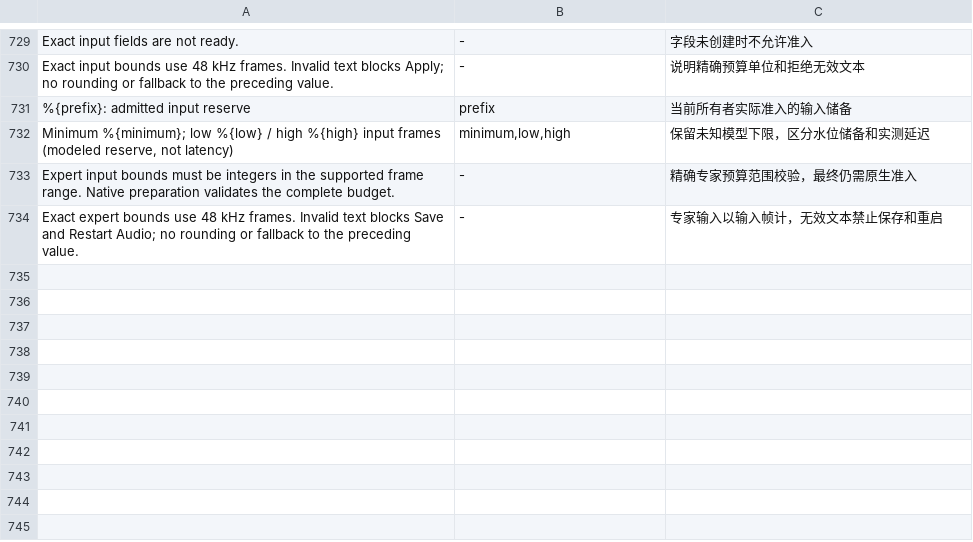
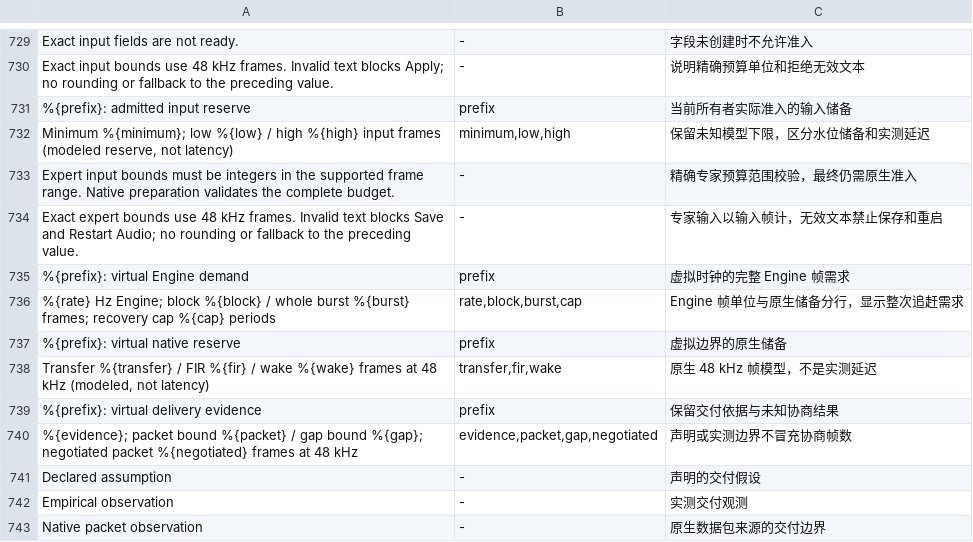
Before and after one commit to modenicheng/moiren, a TSV file: crates/moiren-app/locales/i18n-keys.tsv, drawn as a sheet; only a part is shown, gaps mark what is left out.

Commit message:
feat(app): expose prepared virtual audio budget diagnostics

```diff
--- a/crates/moiren-app/locales/i18n-keys.tsv
+++ b/crates/moiren-app/locales/i18n-keys.tsv
@@ -734 +734,10 @@ Expert input bounds must be integers in the supported frame range. Native prepar
 Exact expert bounds use 48 kHz frames. Invalid text blocks Save and Restart Audio; no rounding or fallback to the preceding value.	-	专家输入以输入帧计，无效文本禁止保存和重启
+%{prefix}: virtual Engine demand	prefix	虚拟时钟的完整 Engine 帧需求
+%{rate} Hz Engine; block %{block} / whole burst %{burst} frames; recovery cap %{cap} periods	rate,block,burst,cap	Engine 帧单位与原生储备分行，显示整次追赶需求
+%{prefix}: virtual native reserve	prefix	虚拟边界的原生储备
+Transfer %{transfer} / FIR %{fir} / wake %{wake} frames at 48 kHz (modeled, not latency)	transfer,fir,wake	原生 48 kHz 帧模型，不是实测延迟
+%{prefix}: virtual delivery evidence	prefix	保留交付依据与未知协商结果
+%{evidence}; packet bound %{packet} / gap bound %{gap}; negotiated packet %{negotiated} frames at 48 kHz	evidence,packet,gap,negotiated	声明或实测边界不冒充协商帧数
+Declared assumption	-	声明的交付假设
+Empirical observation	-	实测交付观测
+Native packet observation	-	原生数据包来源的交付边界
```
Also changed, not shown: 7 other files.
